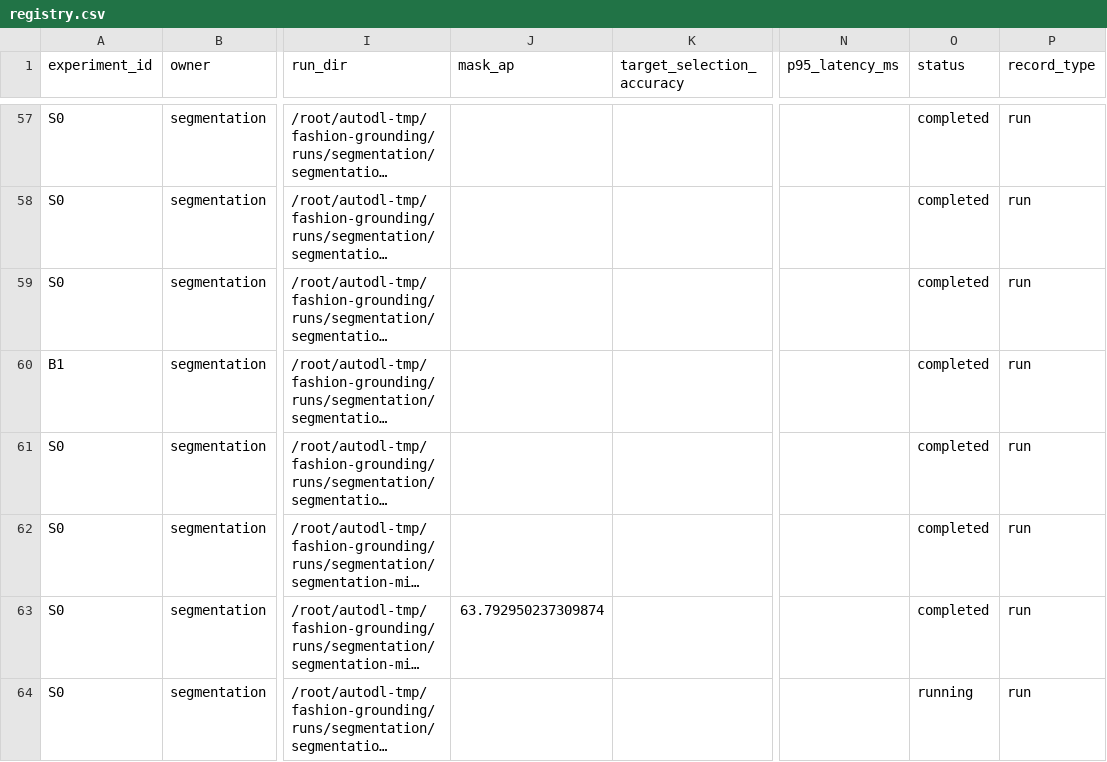
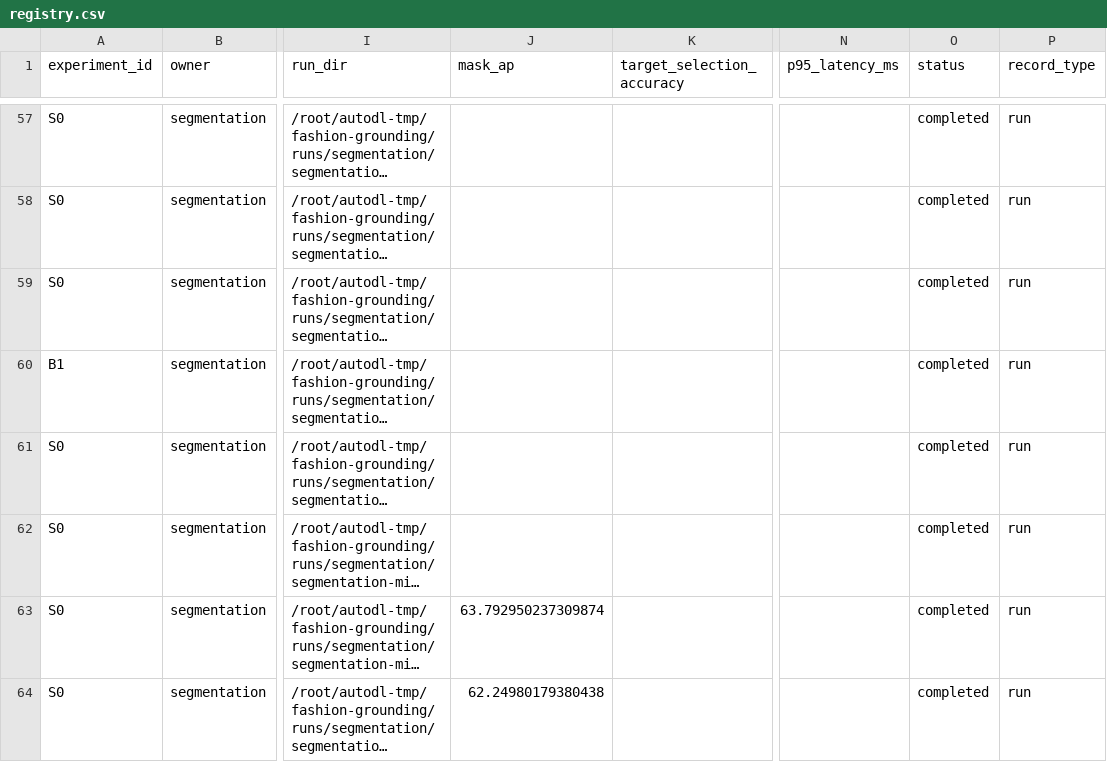
Before and after one commit to rickyliuchunyu/comp4471-fashion-grounding, a CSV file: experiments/registry.csv, drawn as a sheet; only a part is shown, gaps mark what is left out; long unchanged cells end in …; the diff names each change by its address in the sheet, - before the commit and + after, or states it on an @@ line.

Commit message:
Record B20k resolution ablation and retain 800 inference

```diff
--- a/experiments/registry.csv
+++ b/experiments/registry.csv
-J64 (mask_ap): (empty)
+J64 (mask_ap): 62.24980179380438
-O64 (status): running
+O64 (status): completed
```
Also changed, not shown: 29 other files.
